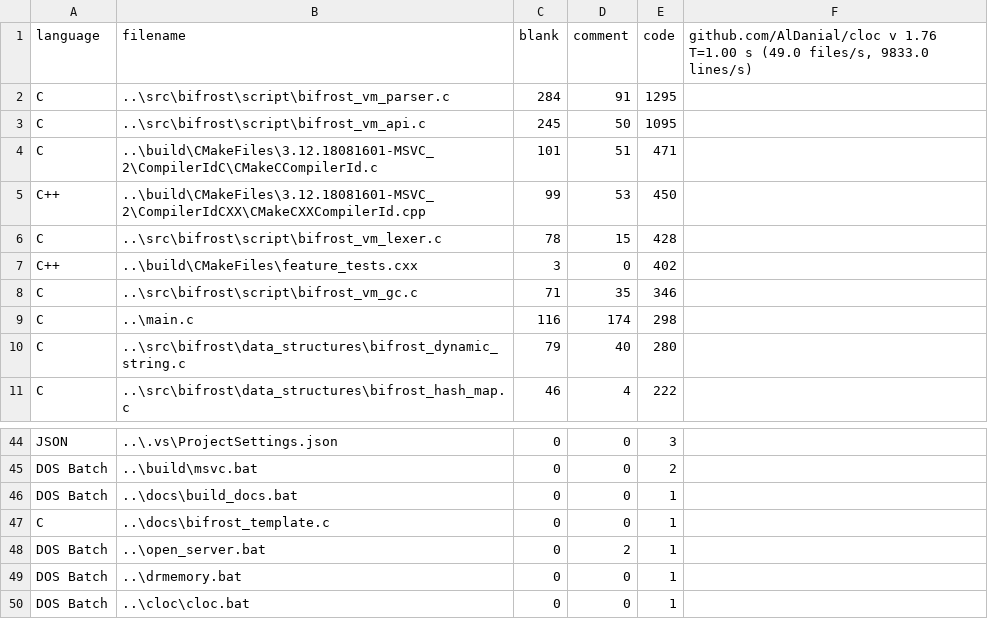
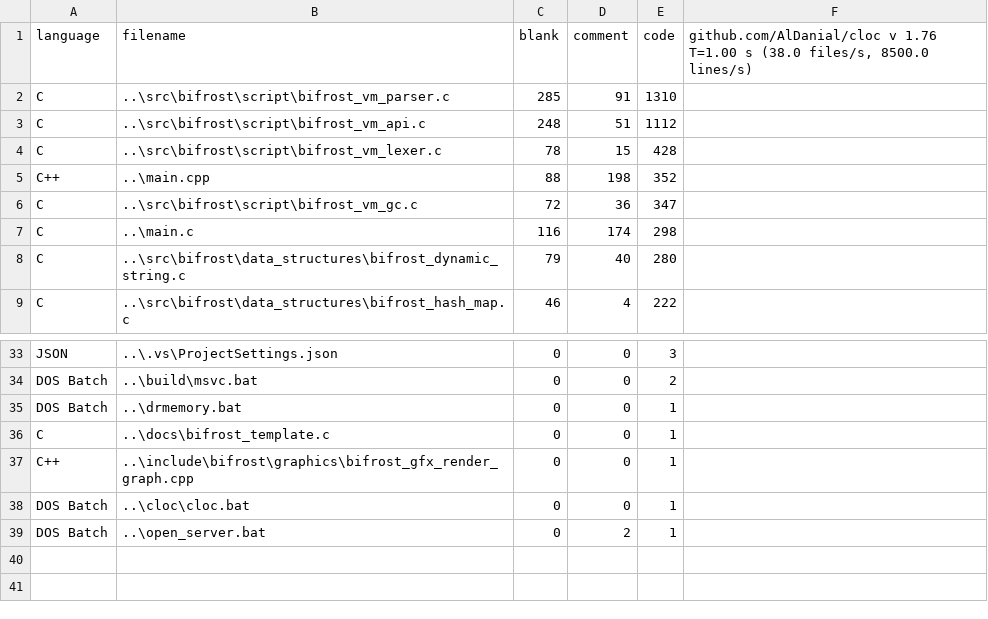
Before and after one commit to BluFedora/BifrostEngine, a CSV file: cloc/code_count_bifrost.csv, drawn as a sheet; only a part is shown, gaps mark what is left out; the diff covers the shown part only.

Commit message:
[FEATURE] Basic Reflection + Renderpass Prototype
~6hrs
> Write-ups on the new Prefab and Reflection system based off the issues in the Tide Engine.
> Write-up on how to improve the editor by better designed Behaviors based off of what Unity does.
> Write-up on how to design the Event system for systems and Entities.
> Basic Renderpass prototype to get basic barrier injection. Real implementation on the TODO now.
> CLOC Update.

```diff
--- a/cloc/code_count_bifrost.csv
+++ b/cloc/code_count_bifrost.csv
@@ -1,9 +1,7 @@
-language,filename,blank,comment,code,"github.com/AlDanial/cloc v 1.76  T=1.00 s (49.0 files/s, 9833.0 lines/s)"
-C,..\src\bifrost\script\bifrost_vm_parser.c,284,91,1295
-C,..\src\bifrost\script\bifrost_vm_api.c,245,50,1095
-C,..\build\CMakeFiles\3.12.18081601-MSVC_2\CompilerIdC\CMakeCCompilerId.c,101,51,471
-C++,..\build\CMakeFiles\3.12.18081601-MSVC_2\CompilerIdCXX\CMakeCXXCompilerId.cpp,99,53,450
+language,filename,blank,comment,code,"github.com/AlDanial/cloc v 1.76  T=1.00 s (38.0 files/s, 8500.0 lines/s)"
+C,..\src\bifrost\script\bifrost_vm_parser.c,285,91,1310
+C,..\src\bifrost\script\bifrost_vm_api.c,248,51,1112
 C,..\src\bifrost\script\bifrost_vm_lexer.c,78,15,428
-C++,..\build\CMakeFiles\feature_tests.cxx,3,0,402
-C,..\src\bifrost\script\bifrost_vm_gc.c,71,35,346
+C++,..\main.cpp,88,198,352
+C,..\src\bifrost\script\bifrost_vm_gc.c,72,36,347
 C,..\main.c,116,174,298
@@ -45,6 +34,6 @@ JSON,..\.vs\ProjectSettings.json,0,0,3
 DOS Batch,..\build\msvc.bat,0,0,2
-DOS Batch,..\docs\build_docs.bat,0,0,1
+DOS Batch,..\drmemory.bat,0,0,1
 C,..\docs\bifrost_template.c,0,0,1
+C++,..\include\bifrost\graphics\bifrost_gfx_render_graph.cpp,0,0,1
+DOS Batch,..\cloc\cloc.bat,0,0,1
 DOS Batch,..\open_server.bat,0,2,1
-DOS Batch,..\drmemory.bat,0,0,1
-DOS Batch,..\cloc\cloc.bat,0,0,1
```
Also changed, not shown: 4 added rows, 13 removed rows and 4 edited cells elsewhere in this file, 18 other files.
